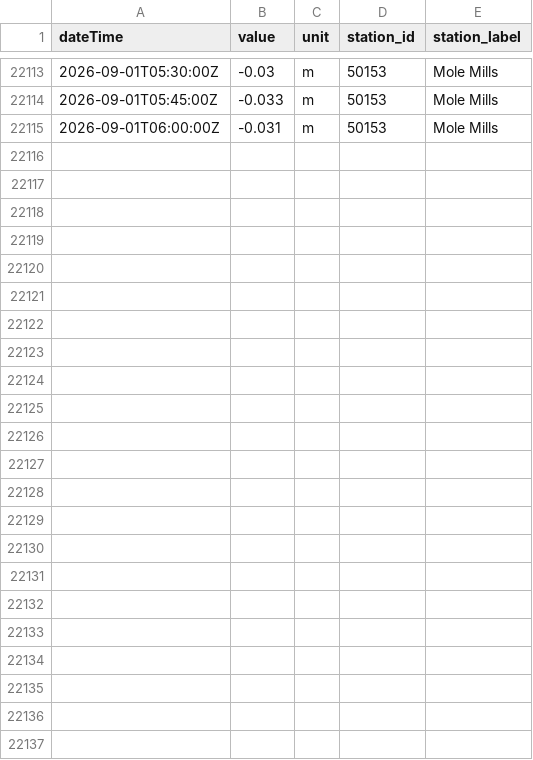
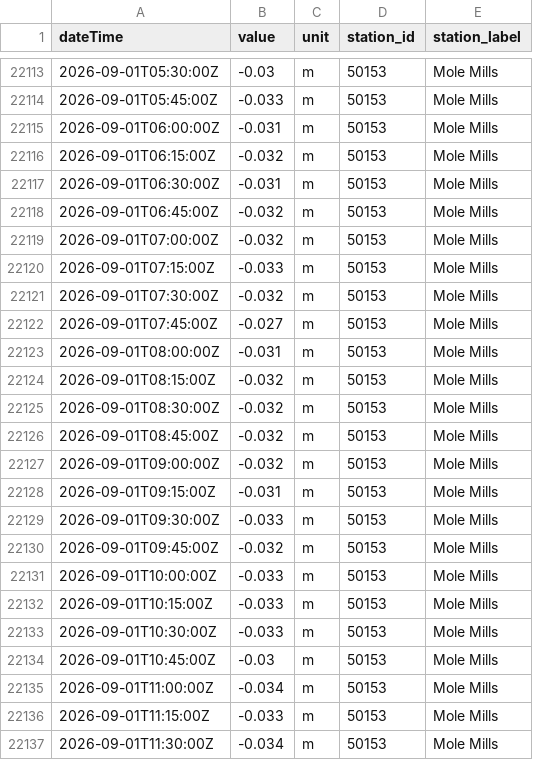
Before and after one commit to aallan/floodwatch, a CSV file: data/level_50153_mole_mills.csv, drawn as a sheet; only a part is shown, gaps mark what is left out.

```diff
--- a/data/level_50153_mole_mills.csv
+++ b/data/level_50153_mole_mills.csv
@@ -22115 +22115,23 @@ dateTime,value,unit,station_id,station_label
 2026-09-01T06:00:00Z,-0.031,m,50153,Mole Mills
+2026-09-01T06:15:00Z,-0.032,m,50153,Mole Mills
+2026-09-01T06:30:00Z,-0.031,m,50153,Mole Mills
+2026-09-01T06:45:00Z,-0.032,m,50153,Mole Mills
+2026-09-01T07:00:00Z,-0.032,m,50153,Mole Mills
+2026-09-01T07:15:00Z,-0.033,m,50153,Mole Mills
+2026-09-01T07:30:00Z,-0.032,m,50153,Mole Mills
+2026-09-01T07:45:00Z,-0.027,m,50153,Mole Mills
+2026-09-01T08:00:00Z,-0.031,m,50153,Mole Mills
+2026-09-01T08:15:00Z,-0.032,m,50153,Mole Mills
+2026-09-01T08:30:00Z,-0.032,m,50153,Mole Mills
+2026-09-01T08:45:00Z,-0.032,m,50153,Mole Mills
+2026-09-01T09:00:00Z,-0.032,m,50153,Mole Mills
+2026-09-01T09:15:00Z,-0.031,m,50153,Mole Mills
+2026-09-01T09:30:00Z,-0.033,m,50153,Mole Mills
+2026-09-01T09:45:00Z,-0.032,m,50153,Mole Mills
+2026-09-01T10:00:00Z,-0.033,m,50153,Mole Mills
+2026-09-01T10:15:00Z,-0.033,m,50153,Mole Mills
+2026-09-01T10:30:00Z,-0.033,m,50153,Mole Mills
+2026-09-01T10:45:00Z,-0.03,m,50153,Mole Mills
+2026-09-01T11:00:00Z,-0.034,m,50153,Mole Mills
+2026-09-01T11:15:00Z,-0.033,m,50153,Mole Mills
+2026-09-01T11:30:00Z,-0.034,m,50153,Mole Mills
```
Also changed, not shown: data/cso_SBB00597.csv, data/level_50115_woodleigh.csv, 17 other files.
